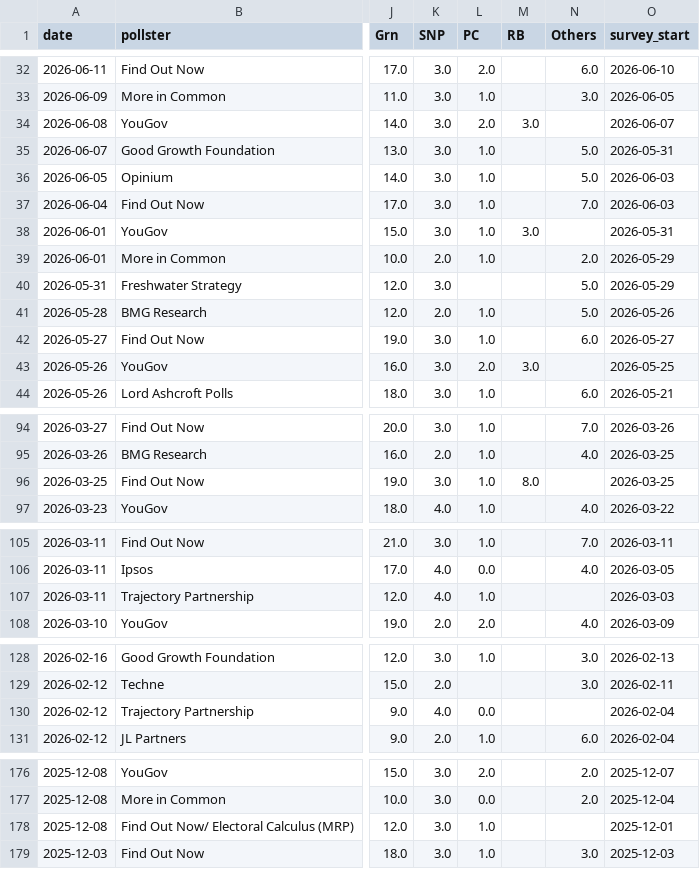
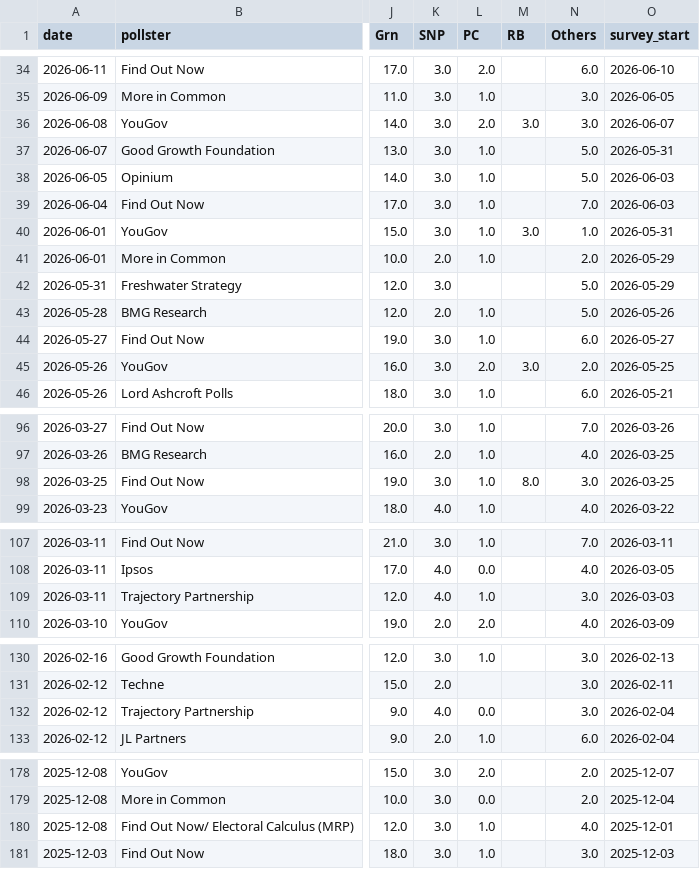
Before and after one commit to agoldhammer/UKPolls, a CSV file: data/uk_polls_national.csv, drawn as a sheet; only a part is shown, gaps mark what is left out; addresses are those after the commit; the diff covers the shown part only; the diff names each change by its address in the sheet, - before the commit and + after, or states it on an @@ line.

```diff
--- a/data/uk_polls_national.csv
+++ b/data/uk_polls_national.csv
-N36 (Others): (empty)
+N36 (Others): 3.0
-N40 (Others): (empty)
+N40 (Others): 1.0
-N45 (Others): (empty)
+N45 (Others): 2.0
-N98 (Others): (empty)
+N98 (Others): 3.0
-N109 (Others): (empty)
+N109 (Others): 3.0
-N132 (Others): (empty)
+N132 (Others): 3.0
-N180 (Others): (empty)
+N180 (Others): 4.0
```
Also changed, not shown: 2 added rows and 17 edited cells elsewhere in this file, 5 other files.
